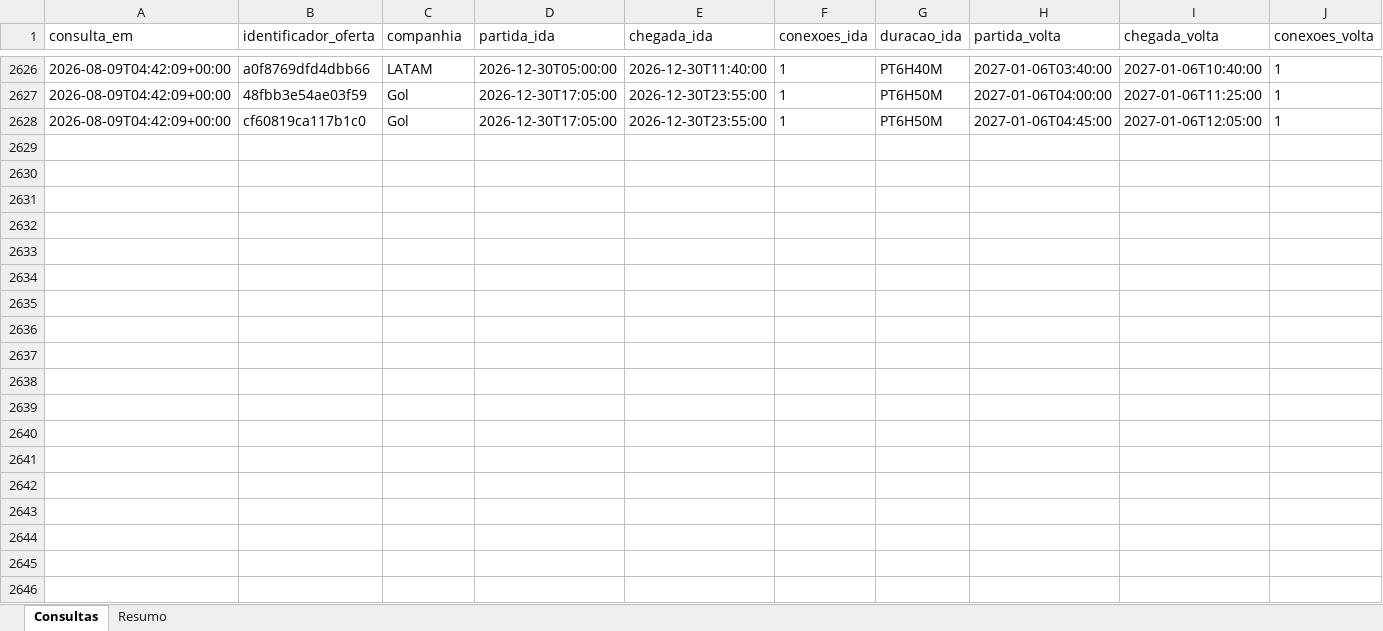
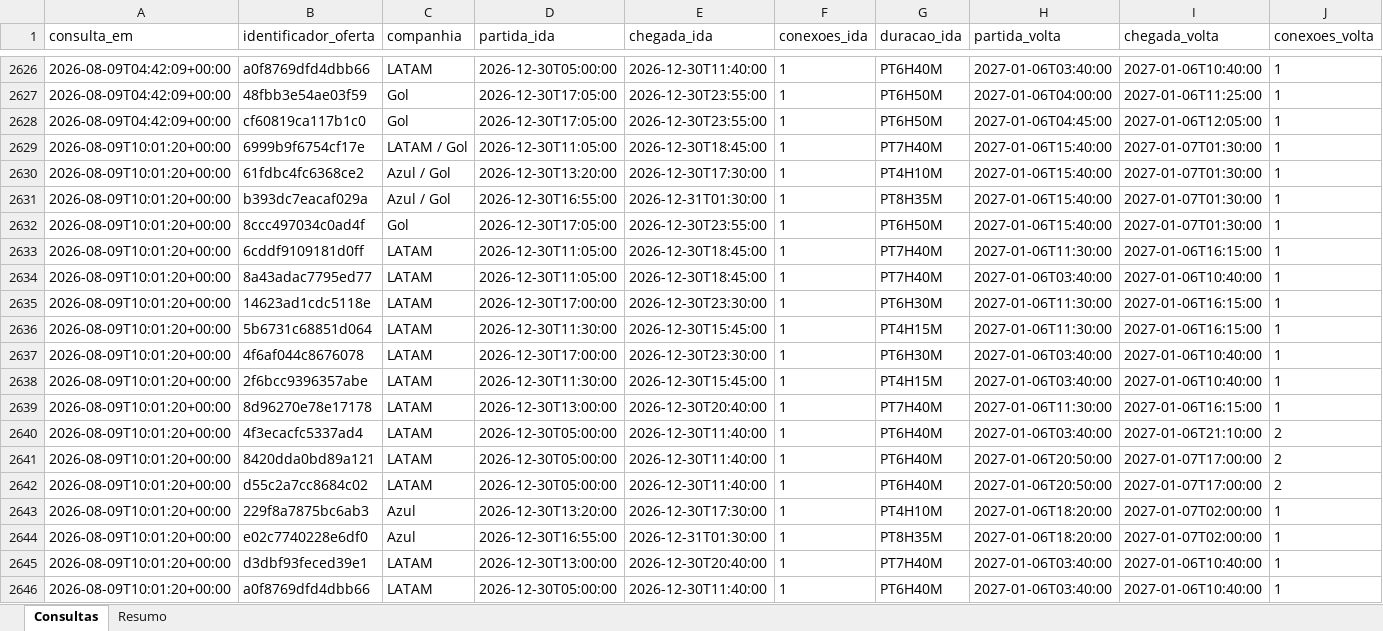
Before and after one commit to asouzaa/monitora-voos, an Excel workbook: docs/monitoramento_voos.xlsx, sheet Consultas, drawn as a sheet; only a part is shown, gaps mark what is left out; values as stored, in another font and other column widths than the file's, no borders; rows hold the shown columns only; the diff covers the shown part only; the diff names each change by its address in the sheet, - before the commit and + after, or states it on an @@ line.

```diff
--- a/docs/monitoramento_voos.xlsx (sheet Consultas)
+++ b/docs/monitoramento_voos.xlsx (sheet Consultas)
+row 2629: 2026-08-09T10:01:20+00:00 | 6999b9f6754cf17e | LATAM / Gol | 2026-12-30T11:05:00 | 2026-12-30T18:45:00 | 1 | PT7H40M | 2027-01-06T15:40:00 | 2027-01-07T01:30:00 | 1
+row 2630: 2026-08-09T10:01:20+00:00 | 61fdbc4fc6368ce2 | Azul / Gol | 2026-12-30T13:20:00 | 2026-12-30T17:30:00 | 1 | PT4H10M | 2027-01-06T15:40:00 | 2027-01-07T01:30:00 | 1
+row 2631: 2026-08-09T10:01:20+00:00 | b393dc7eacaf029a | Azul / Gol | 2026-12-30T16:55:00 | 2026-12-31T01:30:00 | 1 | PT8H35M | 2027-01-06T15:40:00 | 2027-01-07T01:30:00 | 1
+row 2632: 2026-08-09T10:01:20+00:00 | 8ccc497034c0ad4f | Gol | 2026-12-30T17:05:00 | 2026-12-30T23:55:00 | 1 | PT6H50M | 2027-01-06T15:40:00 | 2027-01-07T01:30:00 | 1
+row 2633: 2026-08-09T10:01:20+00:00 | 6cddf9109181d0ff | LATAM | 2026-12-30T11:05:00 | 2026-12-30T18:45:00 | 1 | PT7H40M | 2027-01-06T11:30:00 | 2027-01-06T16:15:00 | 1
+row 2634: 2026-08-09T10:01:20+00:00 | 8a43adac7795ed77 | LATAM | 2026-12-30T11:05:00 | 2026-12-30T18:45:00 | 1 | PT7H40M | 2027-01-06T03:40:00 | 2027-01-06T10:40:00 | 1
+row 2635: 2026-08-09T10:01:20+00:00 | 14623ad1cdc5118e | LATAM | 2026-12-30T17:00:00 | 2026-12-30T23:30:00 | 1 | PT6H30M | 2027-01-06T11:30:00 | 2027-01-06T16:15:00 | 1
+row 2636: 2026-08-09T10:01:20+00:00 | 5b6731c68851d064 | LATAM | 2026-12-30T11:30:00 | 2026-12-30T15:45:00 | 1 | PT4H15M | 2027-01-06T11:30:00 | 2027-01-06T16:15:00 | 1
+row 2637: 2026-08-09T10:01:20+00:00 | 4f6af044c8676078 | LATAM | 2026-12-30T17:00:00 | 2026-12-30T23:30:00 | 1 | PT6H30M | 2027-01-06T03:40:00 | 2027-01-06T10:40:00 | 1
+row 2638: 2026-08-09T10:01:20+00:00 | 2f6bcc9396357abe | LATAM | 2026-12-30T11:30:00 | 2026-12-30T15:45:00 | 1 | PT4H15M | 2027-01-06T03:40:00 | 2027-01-06T10:40:00 | 1
+row 2639: 2026-08-09T10:01:20+00:00 | 8d96270e78e17178 | LATAM | 2026-12-30T13:00:00 | 2026-12-30T20:40:00 | 1 | PT7H40M | 2027-01-06T11:30:00 | 2027-01-06T16:15:00 | 1
+row 2640: 2026-08-09T10:01:20+00:00 | 4f3ecacfc5337ad4 | LATAM | 2026-12-30T05:00:00 | 2026-12-30T11:40:00 | 1 | PT6H40M | 2027-01-06T03:40:00 | 2027-01-06T21:10:00 | 2
+row 2641: 2026-08-09T10:01:20+00:00 | 8420dda0bd89a121 | LATAM | 2026-12-30T05:00:00 | 2026-12-30T11:40:00 | 1 | PT6H40M | 2027-01-06T20:50:00 | 2027-01-07T17:00:00 | 2
+row 2642: 2026-08-09T10:01:20+00:00 | d55c2a7cc8684c02 | LATAM | 2026-12-30T05:00:00 | 2026-12-30T11:40:00 | 1 | PT6H40M | 2027-01-06T20:50:00 | 2027-01-07T17:00:00 | 2
+row 2643: 2026-08-09T10:01:20+00:00 | 229f8a7875bc6ab3 | Azul | 2026-12-30T13:20:00 | 2026-12-30T17:30:00 | 1 | PT4H10M | 2027-01-06T18:20:00 | 2027-01-07T02:00:00 | 1
+row 2644: 2026-08-09T10:01:20+00:00 | e02c7740228e6df0 | Azul | 2026-12-30T16:55:00 | 2026-12-31T01:30:00 | 1 | PT8H35M | 2027-01-06T18:20:00 | 2027-01-07T02:00:00 | 1
+row 2645: 2026-08-09T10:01:20+00:00 | d3dbf93feced39e1 | LATAM | 2026-12-30T13:00:00 | 2026-12-30T20:40:00 | 1 | PT7H40M | 2027-01-06T03:40:00 | 2027-01-06T10:40:00 | 1
+row 2646: 2026-08-09T10:01:20+00:00 | a0f8769dfd4dbb66 | LATAM | 2026-12-30T05:00:00 | 2026-12-30T11:40:00 | 1 | PT6H40M | 2027-01-06T03:40:00 | 2027-01-06T10:40:00 | 1
```
Also changed, not shown: 2 added rows elsewhere in this sheet, sheet Resumo, 1 other file.
